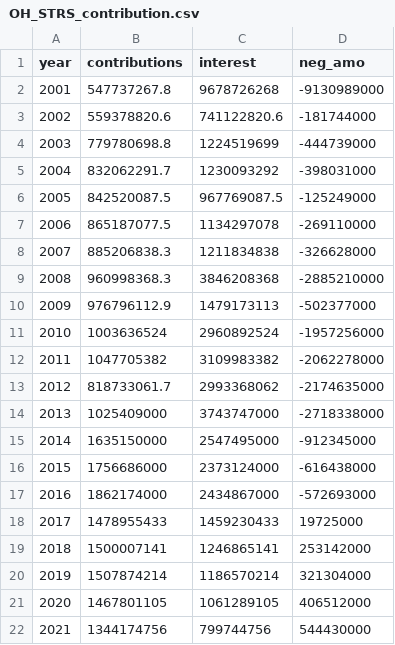
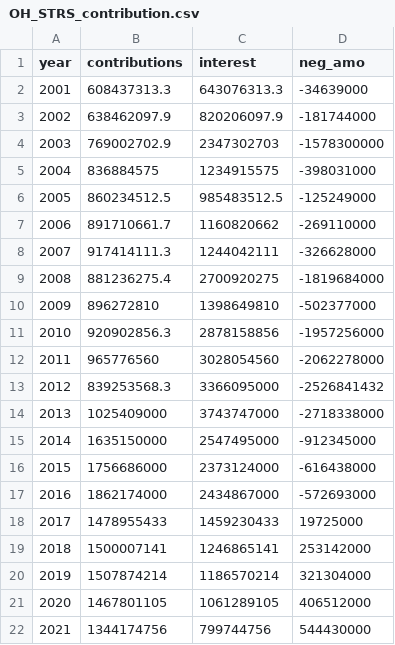
Before and after one commit to ReasonFoundation/PensionHistData, a CSV file: Ohio/OH_STRS_contribution.csv, drawn as a sheet.

Commit message:
Add files via upload

```diff
--- a/Ohio/OH_STRS_contribution.csv
+++ b/Ohio/OH_STRS_contribution.csv
@@ -1,14 +1,14 @@
 year,contributions,interest,neg_amo
-2001,547737267.8,9678726268,-9130989000
-2002,559378820.6,741122820.6,-181744000
-2003,779780698.8,1224519699,-444739000
-2004,832062291.7,1230093292,-398031000
-2005,842520087.5,967769087.5,-125249000
-2006,865187077.5,1134297078,-269110000
-2007,885206838.3,1211834838,-326628000
-2008,960998368.3,3846208368,-2885210000
-2009,976796112.9,1479173113,-502377000
-2010,1003636524,2960892524,-1957256000
-2011,1047705382,3109983382,-2062278000
-2012,818733061.7,2993368062,-2174635000
+2001,608437313.3,643076313.3,-34639000
+2002,638462097.9,820206097.9,-181744000
+2003,769002702.9,2347302703,-1578300000
+2004,836884575,1234915575,-398031000
+2005,860234512.5,985483512.5,-125249000
+2006,891710661.7,1160820662,-269110000
+2007,917414111.3,1244042111,-326628000
+2008,881236275.4,2700920275,-1819684000
+2009,896272810,1398649810,-502377000
+2010,920902856.3,2878158856,-1957256000
+2011,965776560,3028054560,-2062278000
+2012,839253568.3,3366095000,-2526841432
 2013,1025409000,3743747000,-2718338000
```
